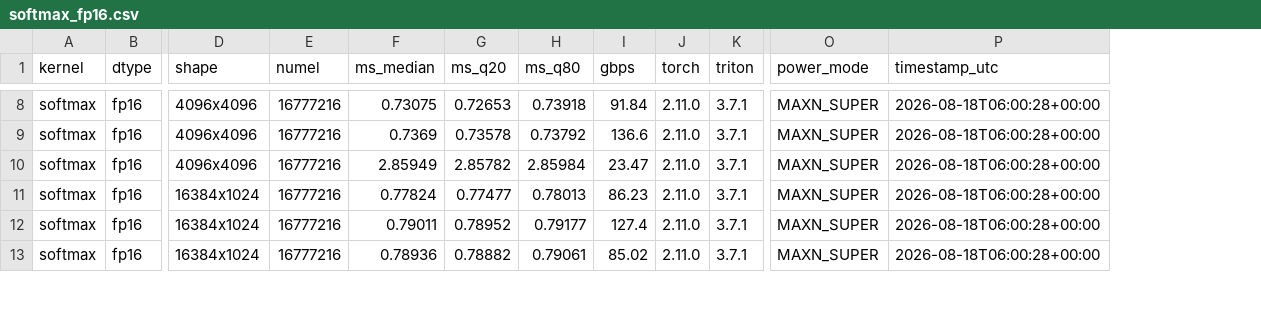
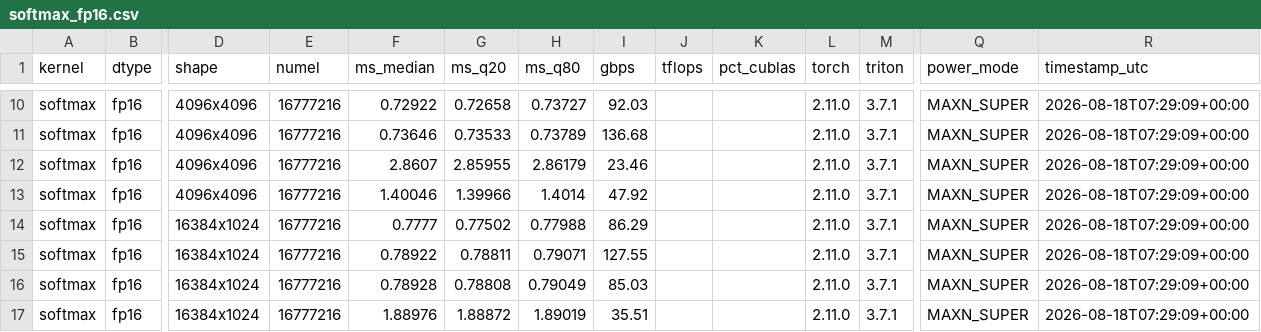
Before and after one commit to JeremyGracey-AI/triton-kernel-lab, a CSV file: bench/results/orin/softmax_fp16.csv, drawn as a sheet; only a part is shown, gaps mark what is left out; addresses are those after the commit; rows hold the shown columns only; the diff covers the shown part only; the diff names each change by its address in the sheet, - before the commit and + after, or states it on an @@ line.

```diff
--- a/bench/results/orin/softmax_fp16.csv
+++ b/bench/results/orin/softmax_fp16.csv
+column J (tflops), empty
+column K (pct_cublas), empty
-F10 (ms_median): 0.73075
+F10 (ms_median): 0.72922
-G10 (ms_q20): 0.72653
+G10 (ms_q20): 0.72658
-H10 (ms_q80): 0.73918
+H10 (ms_q80): 0.73727
-I10 (gbps): 91.84
+I10 (gbps): 92.03
-R10:R12 (timestamp_utc): 2026-08-18T06:00:28+00:00
+R10:R12 (timestamp_utc): 2026-08-18T07:29:09+00:00
-F11 (ms_median): 0.7369
+F11 (ms_median): 0.73646
-G11 (ms_q20): 0.73578
+G11 (ms_q20): 0.73533
-H11 (ms_q80): 0.73792
+H11 (ms_q80): 0.73789
-I11 (gbps): 136.6
+I11 (gbps): 136.68
-F12 (ms_median): 2.85949
+F12 (ms_median): 2.8607
-G12 (ms_q20): 2.85782
+G12 (ms_q20): 2.85955
-H12 (ms_q80): 2.85984
+H12 (ms_q80): 2.86179
-I12 (gbps): 23.47
+I12 (gbps): 23.46
+row 13: softmax | fp16 | 4096x4096 | 16777216 | 1.40046 | 1.39966 | 1.4014 | 47.92 |  |  | 2.11.0 | 3.7.1 | MAXN_SUPER | 2026-08-18T07:29:09+00:00
-F14 (ms_median): 0.77824
+F14 (ms_median): 0.7777
-G14 (ms_q20): 0.77477
+G14 (ms_q20): 0.77502
-H14 (ms_q80): 0.78013
+H14 (ms_q80): 0.77988
-I14 (gbps): 86.23
+I14 (gbps): 86.29
-R14:R16 (timestamp_utc): 2026-08-18T06:00:28+00:00
+R14:R16 (timestamp_utc): 2026-08-18T07:29:09+00:00
-F15 (ms_median): 0.79011
+F15 (ms_median): 0.78922
-G15 (ms_q20): 0.78952
+G15 (ms_q20): 0.78811
-H15 (ms_q80): 0.79177
+H15 (ms_q80): 0.79071
-I15 (gbps): 127.4
+I15 (gbps): 127.55
-F16 (ms_median): 0.78936
+F16 (ms_median): 0.78928
-G16 (ms_q20): 0.78882
+G16 (ms_q20): 0.78808
-H16 (ms_q80): 0.79061
+H16 (ms_q80): 0.79049
-I16 (gbps): 85.02
+I16 (gbps): 85.03
+row 17: softmax | fp16 | 16384x1024 | 16777216 | 1.88976 | 1.88872 | 1.89019 | 35.51 |  |  | 2.11.0 | 3.7.1 | MAXN_SUPER | 2026-08-18T07:29:09+00:00
```
Also changed, not shown: 3 added rows and 45 edited cells elsewhere in this file, bench/results/orin/softmax_fp32.csv, 4 other files.
